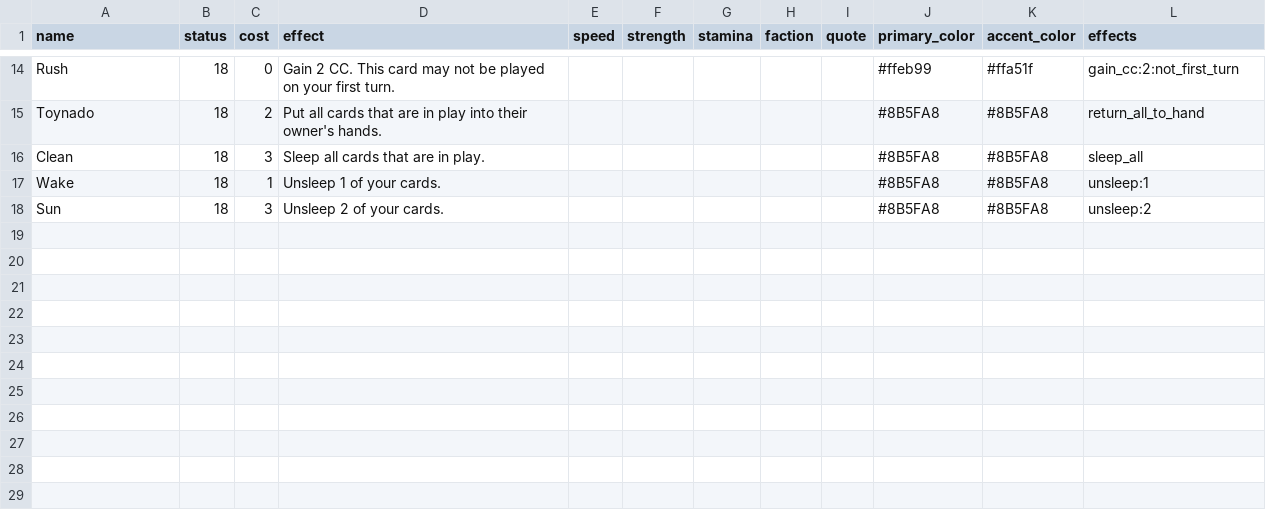
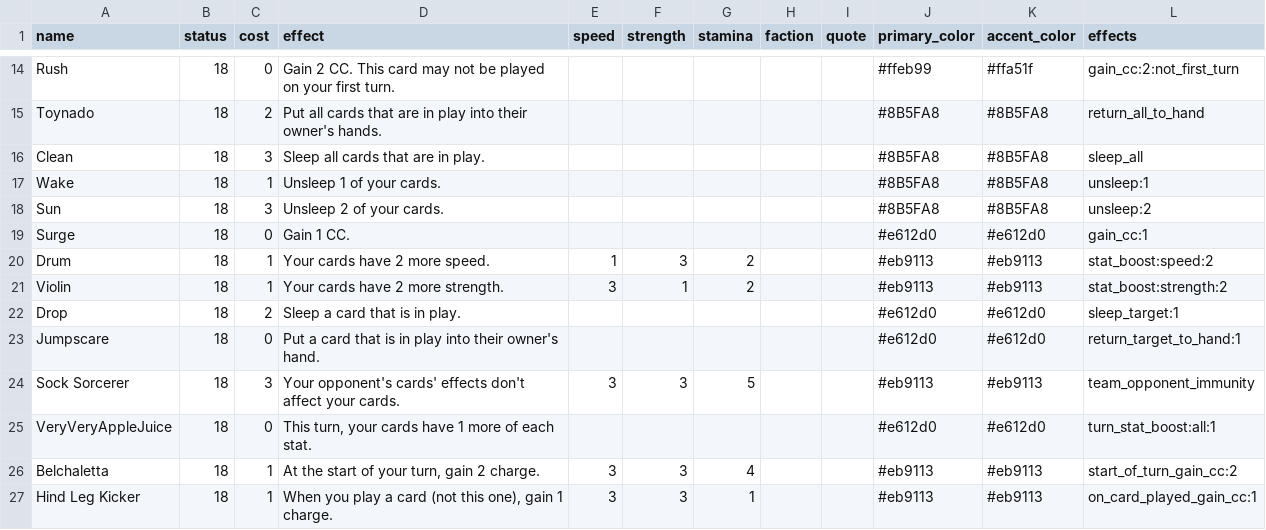
Before and after one commit to RegisCA/ggltcg, a CSV file: backend/data/cards.csv, drawn as a sheet; only a part is shown, gaps mark what is left out.

Commit message:
feat: Finalize 9 new cards for Issue #204
Card name changes:
- Dwumm → Drum (1/3/2, +2 speed boost)
- Twombon → Violin (3/1/2, +2 strength boost)

All 9 new cards added to production cards.csv:
- Surge (0 CC): Gain 1 CC
- Drum (1 CC, 1/3/2): Your cards have +2 speed
- Violin (1 CC, 3/1/2): Your cards have +2 strength
- Drop (2 CC): Sleep a card in play
- Jumpscare (0 CC): Return a card to owner's hand
- Sock Sorcerer (3 CC, 3/3/5): Team opponent immunity
- VeryVeryAppleJuice (0 CC): Turn stat boost (+1 all)
- Belchaletta (1 CC, 3/3/4): Start of turn gain 2 CC
- Hind Leg Kicker (1 CC, 3/3/1): On card played gain 1 CC

Tests updated:
- Renamed Dwumm/Twombon tests to Drum/Violin
- Fixed Drop tests (2 CC cost, not 1)
- Updated expected card count (17 → 26)

172 tests passing.

```diff
--- a/backend/data/cards.csv
+++ b/backend/data/cards.csv
@@ -18 +18,10 @@ Wake,18,1,Unsleep 1 of your cards.,,,,,,#8B5FA8,#8B5FA8,unsleep:1
 Sun,18,3,Unsleep 2 of your cards.,,,,,,#8B5FA8,#8B5FA8,unsleep:2
+Surge,18,0,Gain 1 CC.,,,,,,#e612d0,#e612d0,gain_cc:1
+Drum,18,1,Your cards have 2 more speed.,1,3,2,,,#eb9113,#eb9113,stat_boost:speed:2
+Violin,18,1,Your cards have 2 more strength.,3,1,2,,,#eb9113,#eb9113,stat_boost:strength:2
+Drop,18,2,Sleep a card that is in play.,,,,,,#e612d0,#e612d0,sleep_target:1
+Jumpscare,18,0,Put a card that is in play into their owner's hand.,,,,,,#e612d0,#e612d0,return_target_to_hand:1
+Sock Sorcerer,18,3,Your opponent's cards' effects don't affect your cards.,3,3,5,,,#eb9113,#eb9113,team_opponent_immunity
+VeryVeryAppleJuice,18,0,"This turn, your cards have 1 more of each stat.",,,,,,#e612d0,#e612d0,turn_stat_boost:all:1
+Belchaletta,18,1,"At the start of your turn, gain 2 charge.",3,3,4,,,#eb9113,#eb9113,start_of_turn_gain_cc:2
+Hind Leg Kicker,18,1,"When you play a card (not this one), gain 1 charge.",3,3,1,,,#eb9113,#eb9113,on_card_played_gain_cc:1
```
Also changed, not shown: 3 other files.
